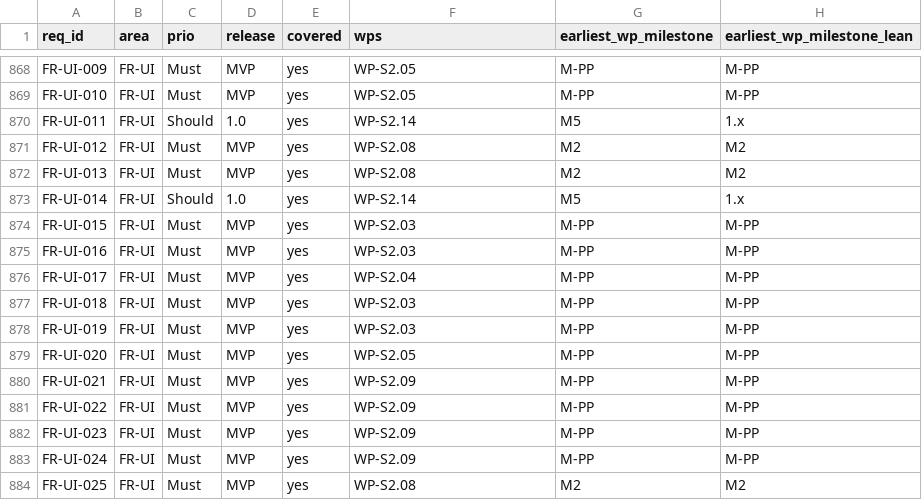
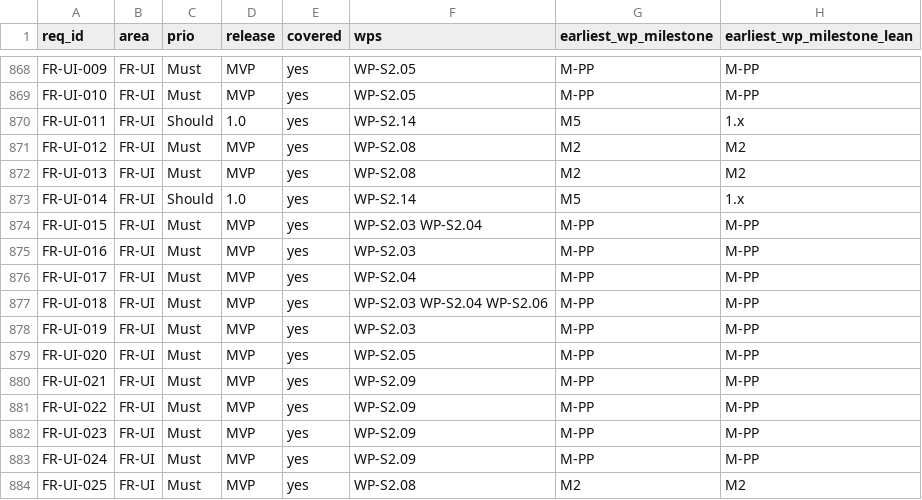
Before and after one commit to Ironkode787/ElektraWatt, a CSV file: docs/plan/traceability-matrix.csv, drawn as a sheet; only a part is shown, gaps mark what is left out.

```diff
--- a/docs/plan/traceability-matrix.csv
+++ b/docs/plan/traceability-matrix.csv
@@ -873,6 +873,6 @@ FR-UI-013,FR-UI,Must,MVP,yes,WP-S2.08,M2,M2
 FR-UI-014,FR-UI,Should,1.0,yes,WP-S2.14,M5,1.x
-FR-UI-015,FR-UI,Must,MVP,yes,WP-S2.03,M-PP,M-PP
+FR-UI-015,FR-UI,Must,MVP,yes,WP-S2.03 WP-S2.04,M-PP,M-PP
 FR-UI-016,FR-UI,Must,MVP,yes,WP-S2.03,M-PP,M-PP
 FR-UI-017,FR-UI,Must,MVP,yes,WP-S2.04,M-PP,M-PP
-FR-UI-018,FR-UI,Must,MVP,yes,WP-S2.03,M-PP,M-PP
+FR-UI-018,FR-UI,Must,MVP,yes,WP-S2.03 WP-S2.04 WP-S2.06,M-PP,M-PP
 FR-UI-019,FR-UI,Must,MVP,yes,WP-S2.03,M-PP,M-PP
```
Also changed, not shown: docs/plan/work-packages.csv, 2 other files.
